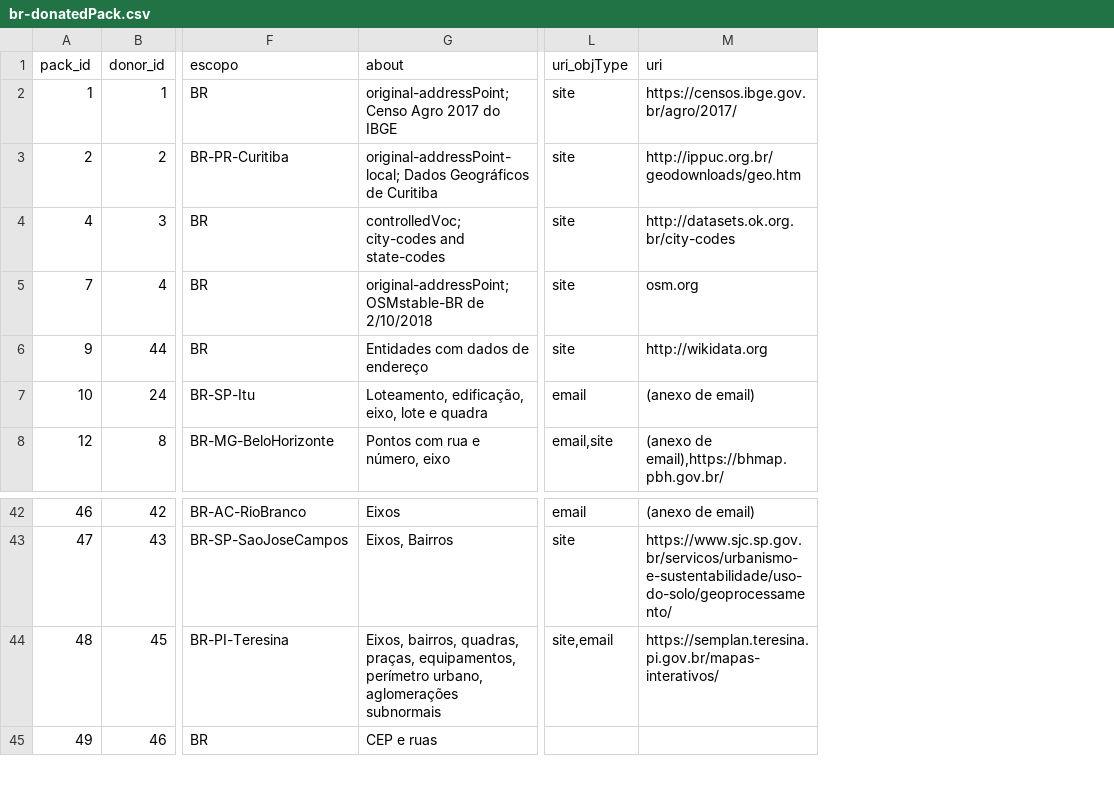
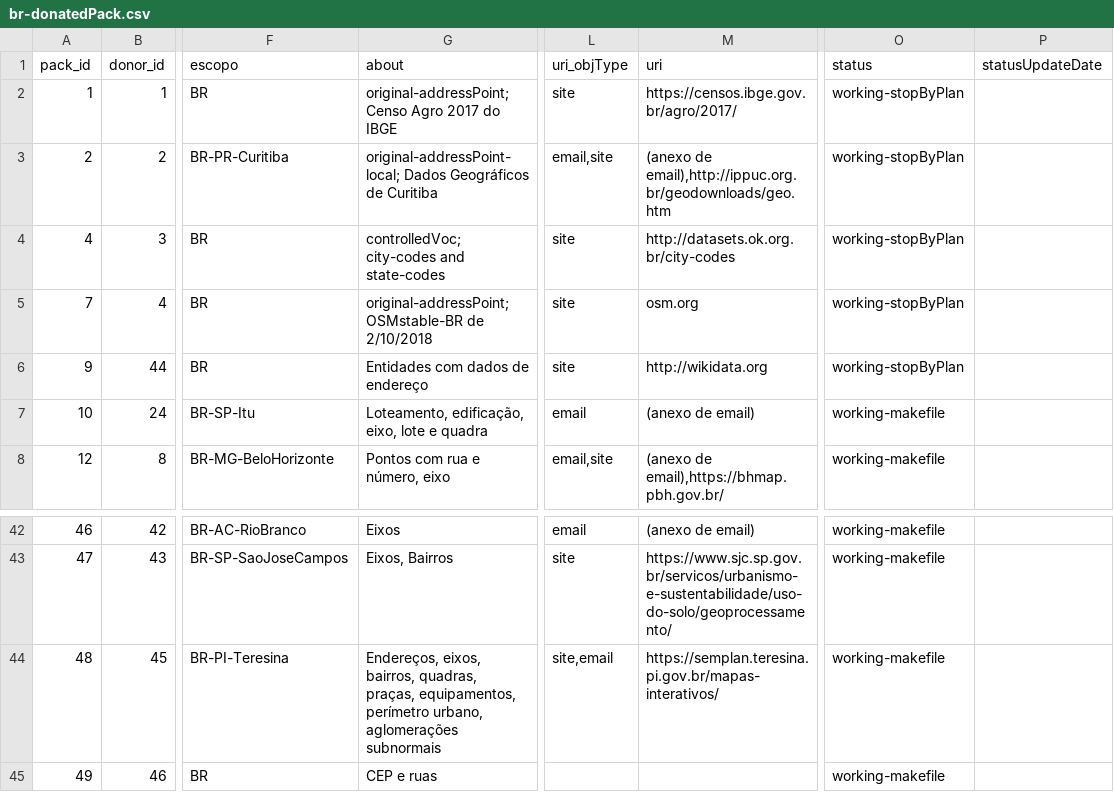
Before and after one commit to AddressForAll/LIXO-digital-preservation-BR, a CSV file: data/in/br-donatedPack.csv, drawn as a sheet; only a part is shown, gaps mark what is left out; the diff names each change by its address in the sheet, - before the commit and + after, or states it on an @@ line.

```diff
--- a/data/in/br-donatedPack.csv
+++ b/data/in/br-donatedPack.csv
+column O (status), rows 2-8: working-stopByPlan | working-stopByPlan | working-stopByPlan | working-stopByPlan | working-stopByPlan | working-makefile | working-makefile; rows 42-45: all working-makefile
+column P (statusUpdateDate), empty
-L3 (uri_objType): site
+L3 (uri_objType): email,site
-M3 (uri): http://ippuc.org.br/geodownloads/geo.htm
+M3 (uri): (anexo de email),http://ippuc.org.br/geodownloads/geo.htm
-G44 (about): Eixos, bairros, quadras,…
+G44 (about): Endereços, eixos, bairros, quadras,…
```
Also changed, not shown: 7 other files.
